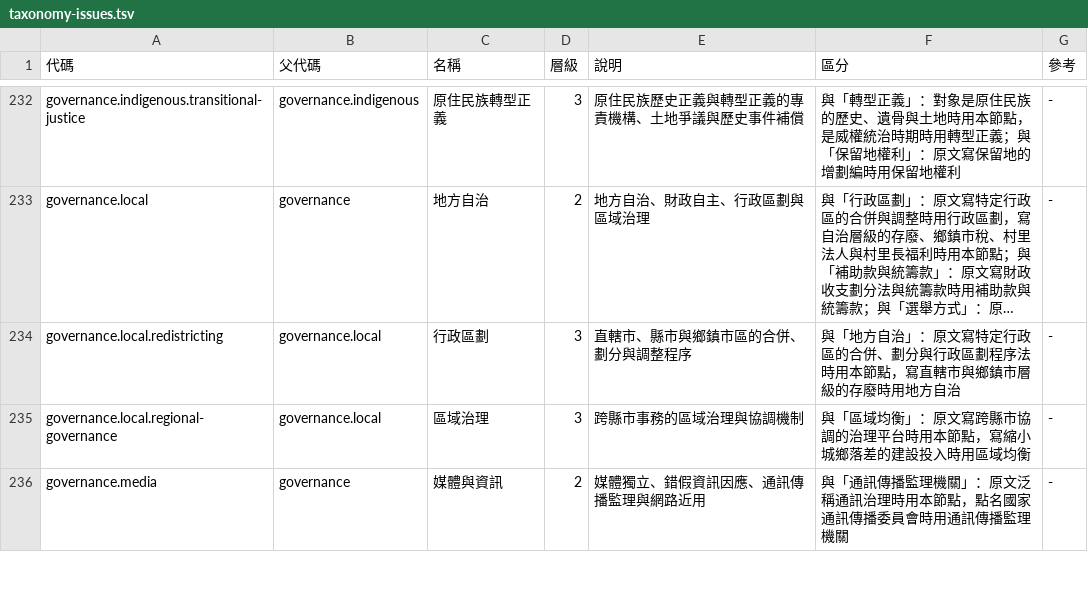
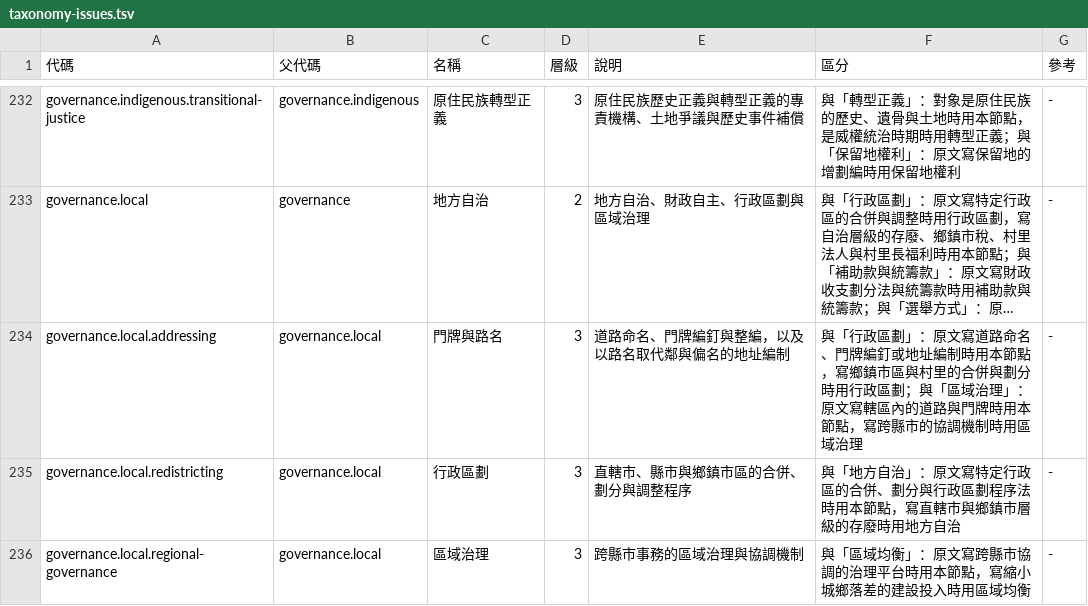
Before and after one commit to linziyou0601/taiwan-policy-atlas, a TSV file: config/tables/taxonomy-issues.tsv, drawn as a sheet; only a part is shown, gaps mark what is left out; the shorter side is filled out with more unchanged rows; long unchanged cells end in …; the diff names each change by its address in the sheet, - before the commit and + after, or states it on an @@ line.

```diff
--- a/config/tables/taxonomy-issues.tsv
+++ b/config/tables/taxonomy-issues.tsv
+row 234: governance.local.addressing | governance.local | 門牌與路名 | 3 | 道路命名、門牌編釘與整編，以及以路名取代鄰與偏名的地址編制 | 與「行政區劃」：原文寫道路命名、門牌編釘或地址編制時用本節點，寫鄉鎮市區與村里的合併與劃分時用行政區劃；與「區域治理」：原文寫轄區內的道路與門牌時用本節點，寫跨縣市的協調機制時用區域治理 | -
```
Also changed, not shown: config/tables/vocab-terms.tsv, 1 other file.
